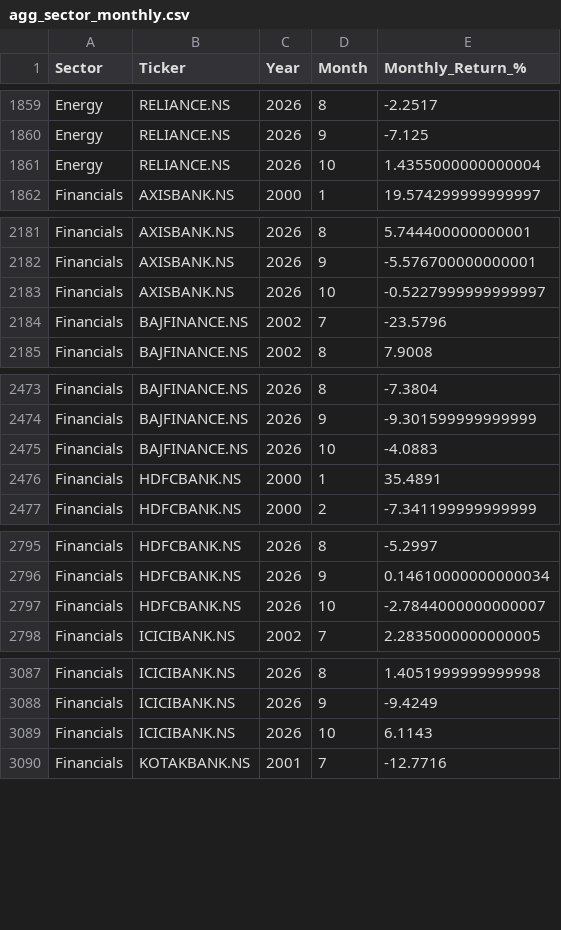
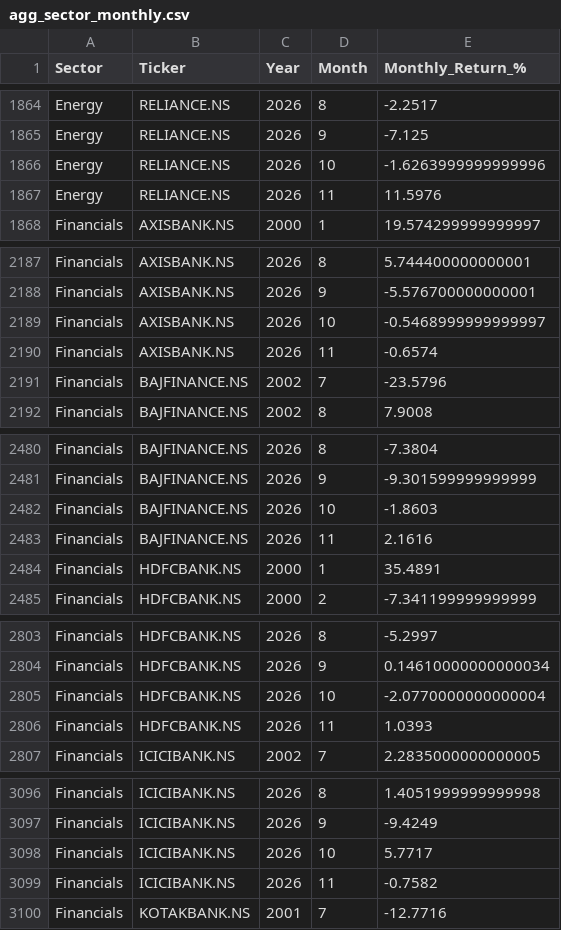
Before and after one commit to vivekraj123456/Stock-Analysis, a CSV file: powerbi_data/agg_sector_monthly.csv, drawn as a sheet; only a part is shown, gaps mark what is left out; the diff covers the shown part only.

```diff
--- a/powerbi_data/agg_sector_monthly.csv
+++ b/powerbi_data/agg_sector_monthly.csv
@@ -1860,3 +1865,4 @@ Energy,RELIANCE.NS,2026,8,-2.2517
 Energy,RELIANCE.NS,2026,9,-7.125
-Energy,RELIANCE.NS,2026,10,1.4355000000000004
+Energy,RELIANCE.NS,2026,10,-1.6263999999999996
+Energy,RELIANCE.NS,2026,11,11.5976
 Financials,AXISBANK.NS,2000,1,19.574299999999997
@@ -2182,3 +2188,4 @@ Financials,AXISBANK.NS,2026,8,5.744400000000001
 Financials,AXISBANK.NS,2026,9,-5.576700000000001
-Financials,AXISBANK.NS,2026,10,-0.5227999999999997
+Financials,AXISBANK.NS,2026,10,-0.5468999999999997
+Financials,AXISBANK.NS,2026,11,-0.6574
 Financials,BAJFINANCE.NS,2002,7,-23.5796
@@ -2474,3 +2481,4 @@ Financials,BAJFINANCE.NS,2026,8,-7.3804
 Financials,BAJFINANCE.NS,2026,9,-9.301599999999999
-Financials,BAJFINANCE.NS,2026,10,-4.0883
+Financials,BAJFINANCE.NS,2026,10,-1.8603
+Financials,BAJFINANCE.NS,2026,11,2.1616
 Financials,HDFCBANK.NS,2000,1,35.4891
@@ -2796,3 +2804,4 @@ Financials,HDFCBANK.NS,2026,8,-5.2997
 Financials,HDFCBANK.NS,2026,9,0.14610000000000034
-Financials,HDFCBANK.NS,2026,10,-2.7844000000000007
+Financials,HDFCBANK.NS,2026,10,-2.0770000000000004
+Financials,HDFCBANK.NS,2026,11,1.0393
 Financials,ICICIBANK.NS,2002,7,2.2835000000000005
@@ -3088,3 +3097,4 @@ Financials,ICICIBANK.NS,2026,8,1.4051999999999998
 Financials,ICICIBANK.NS,2026,9,-9.4249
-Financials,ICICIBANK.NS,2026,10,6.1143
+Financials,ICICIBANK.NS,2026,10,5.7717
+Financials,ICICIBANK.NS,2026,11,-0.7582
 Financials,KOTAKBANK.NS,2001,7,-12.7716
```
Also changed, not shown: 15 added rows and 15 edited cells elsewhere in this file, powerbi_data/dim_date.csv, powerbi_data/snapshot_latest.csv, 2 other files.
